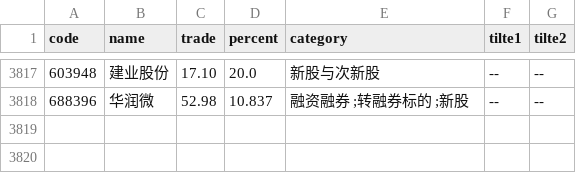
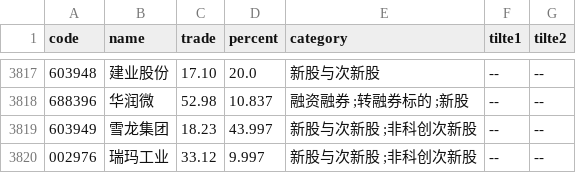
Before and after one commit to johnsonhongyi/pyQuant, a CSV file: stock/JohnsonUtil/wencai/wencai.csv, drawn as a sheet; only a part is shown, gaps mark what is left out.

```diff
--- a/stock/JohnsonUtil/wencai/wencai.csv
+++ b/stock/JohnsonUtil/wencai/wencai.csv
@@ -3852 +3852,3 @@ code,name,trade,percent,category,tilte1,tilte2
 688396,华润微,52.98,10.837,融资融券 ;转融券标的 ;新股,--,--
+603949,雪龙集团,18.23,43.997,新股与次新股 ;非科创次新股,--,--
+002976,瑞玛工业,33.12,9.997,新股与次新股 ;非科创次新股,--,--
```
Also changed, not shown: stock/JohnsonUtil/wencai/cxg.csv, 7 other files.
